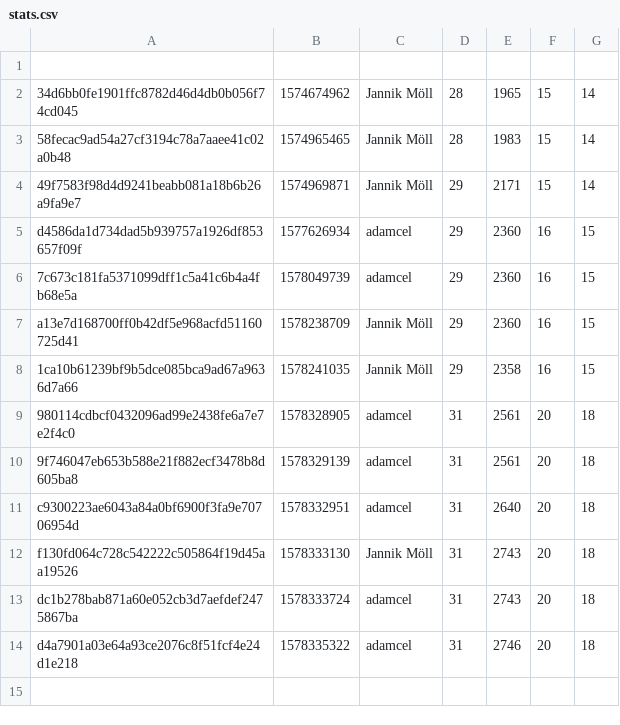
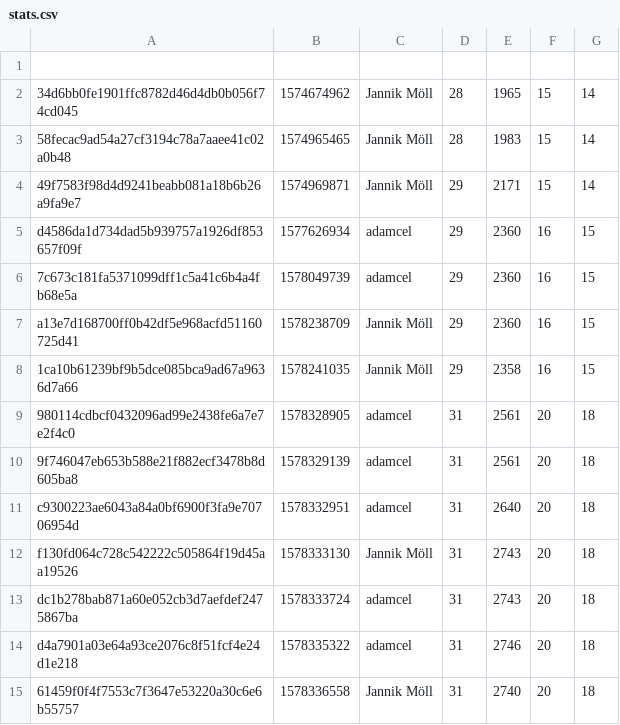
Before and after one commit to MoellJ/moellj.github.io, a CSV file: data/stats.csv, drawn as a sheet; the diff names each change by its address in the sheet, - before the commit and + after, or states it on an @@ line.

```diff
--- a/data/stats.csv
+++ b/data/stats.csv
+row 15: 61459f0f4f7553c7f3647e53220a30c6e6b55757 | 1578336558 | Jannik Möll | 31 | 2740 | 20 | 18
```
